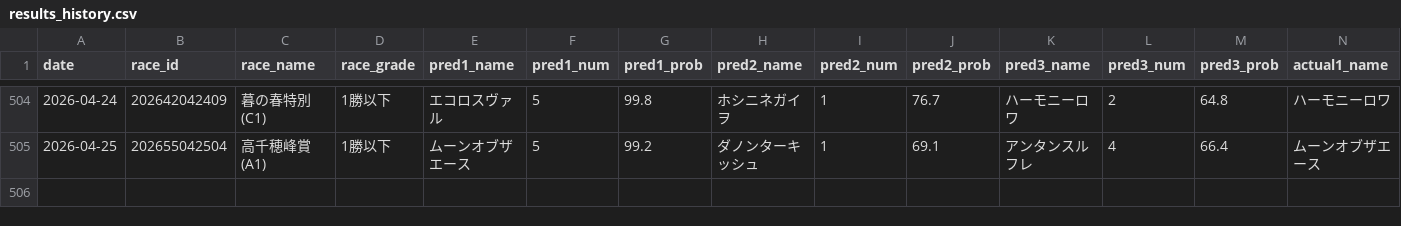
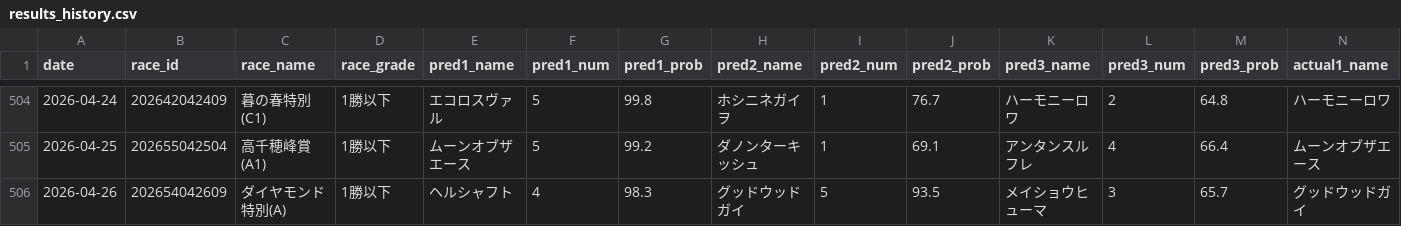
Before and after one commit to yssohrrs206038s-oss/keiba-nar, a CSV file: keiba_predictor/data/results_history.csv, drawn as a sheet; only a part is shown, gaps mark what is left out; rows hold the shown columns only; the diff names each change by its address in the sheet, - before the commit and + after, or states it on an @@ line.

```diff
--- a/keiba_predictor/data/results_history.csv
+++ b/keiba_predictor/data/results_history.csv
+row 506: 2026-04-26 | 202654042609 | ダイヤモンド特別(A) | 1勝以下 | ヘルシャフト | 4 | 98.3 | グッドウッドガイ | 5 | 93.5 | メイショウヒューマ | 3 | 65.7 | グッドウッドガイ
```
